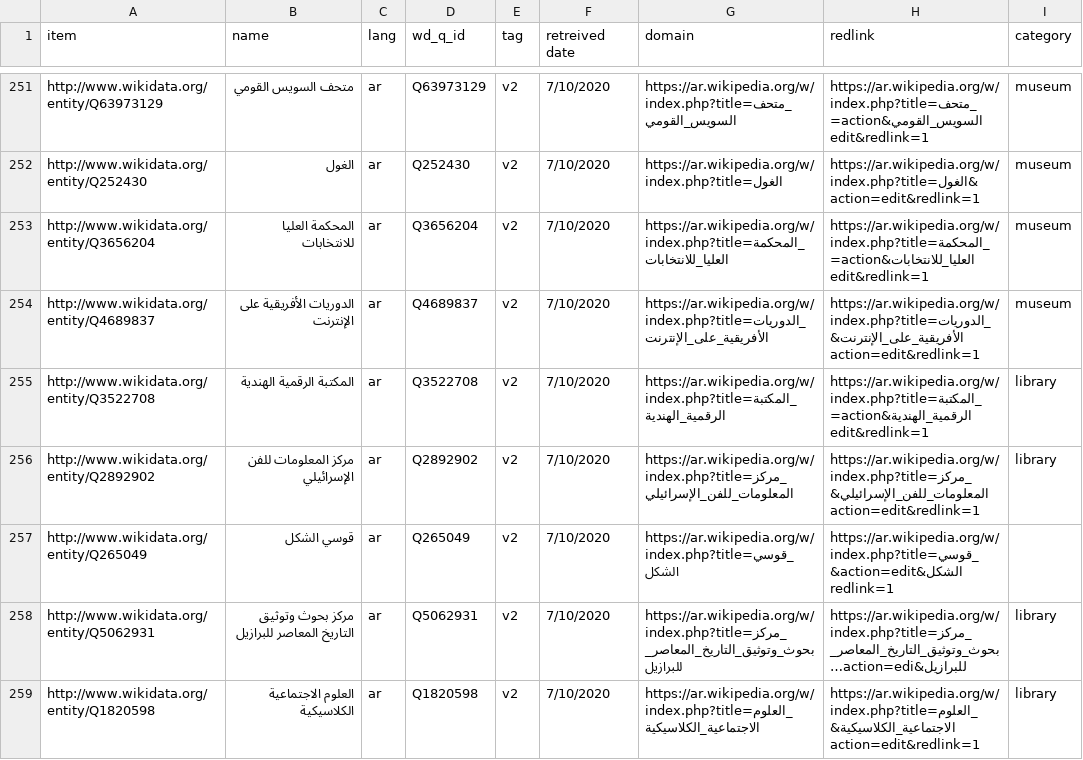
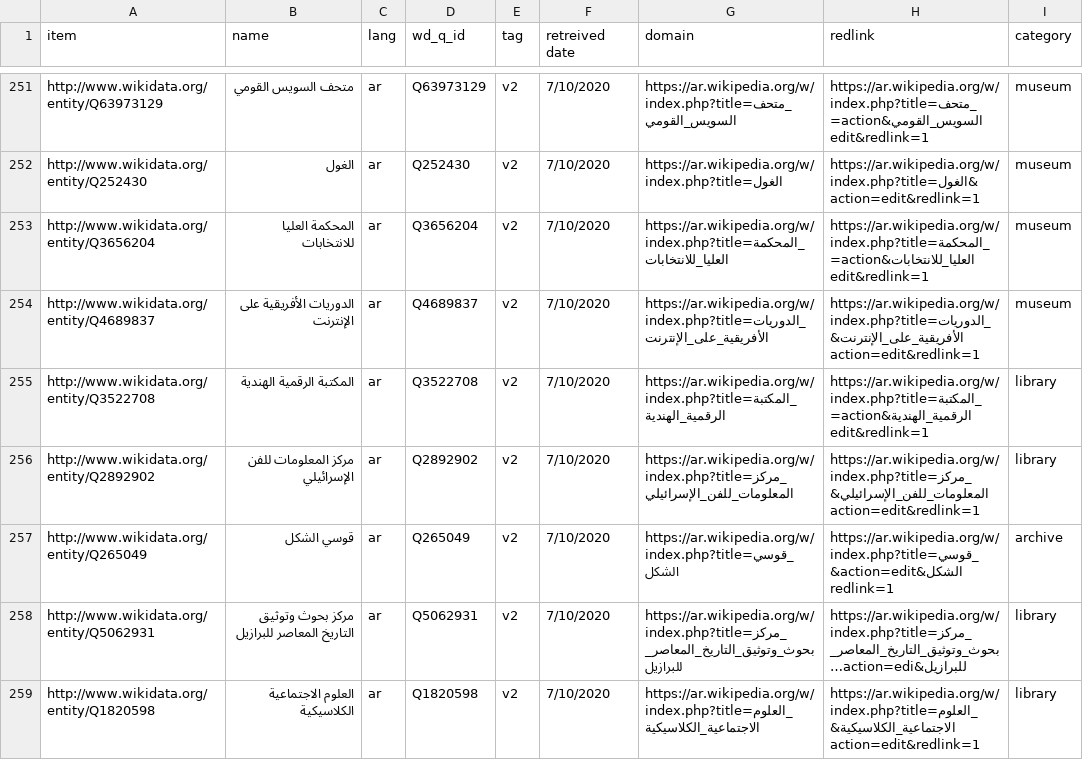
Before and after one commit to scribe-wikimedia/research, a TSV file: wikidata-glam/v2-articles.tsv, drawn as a sheet; only a part is shown, gaps mark what is left out; long unchanged cells end in …; the diff names each change by its address in the sheet, - before the commit and + after, or states it on an @@ line.

Commit message:
cleaned v2 sections and articles data

```diff
--- a/wikidata-glam/v2-articles.tsv
+++ b/wikidata-glam/v2-articles.tsv
-I257 (category): (empty)
+I257 (category): archive
```
Also changed, not shown: 3 other files.
